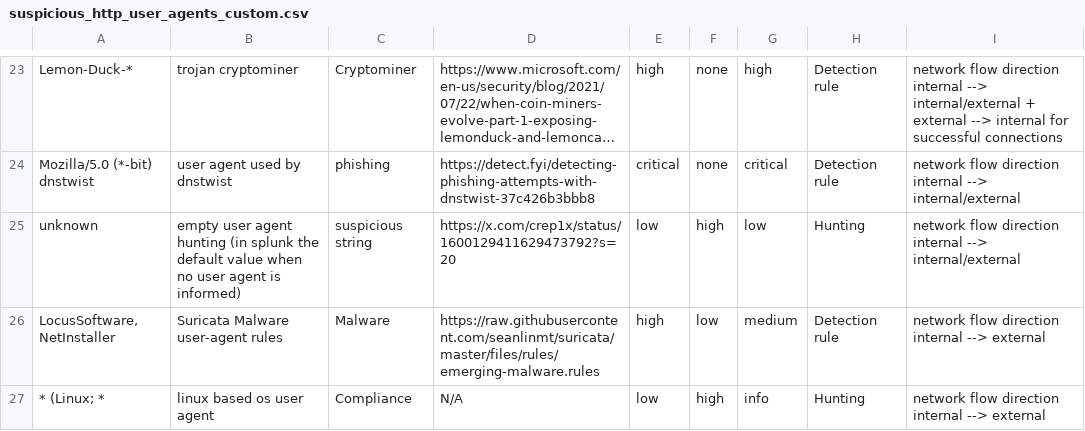
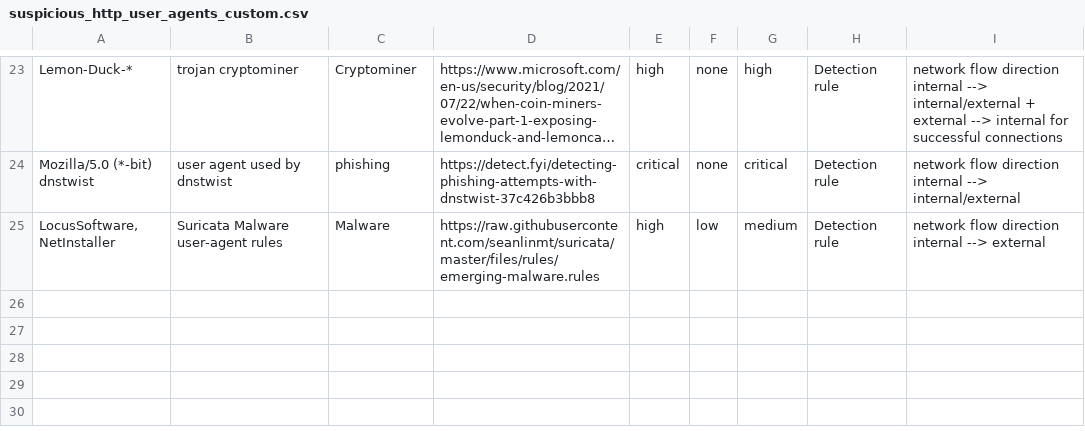
Before and after one commit to Rumburaq2/SusUserAgentsList, a CSV file: suspicious_http_user_agents_custom.csv, drawn as a sheet; only a part is shown, gaps mark what is left out; long unchanged cells end in …; the diff names each change by its address in the sheet, - before the commit and + after, or states it on an @@ line.

Commit message:
Update suspicious_http_user_agents_custom.csv

```diff
--- a/suspicious_http_user_agents_custom.csv
+++ b/suspicious_http_user_agents_custom.csv
-row 25: unknown | empty user agent hunting (in splunk the default value when no user agent is informed) | suspicious string | https://x.com/crep1x/status/1600129411629473792?s=20 | low | high | low | Hunting | network flow direction internal --> internal/external
-row 27: * (Linux; * | linux based os user agent | Compliance | N/A | low | high | info | Hunting | network flow direction internal --> external
```
